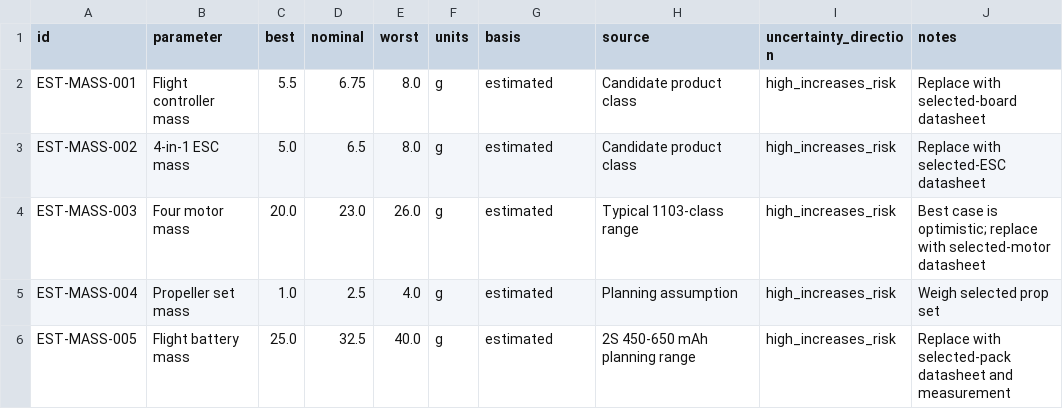
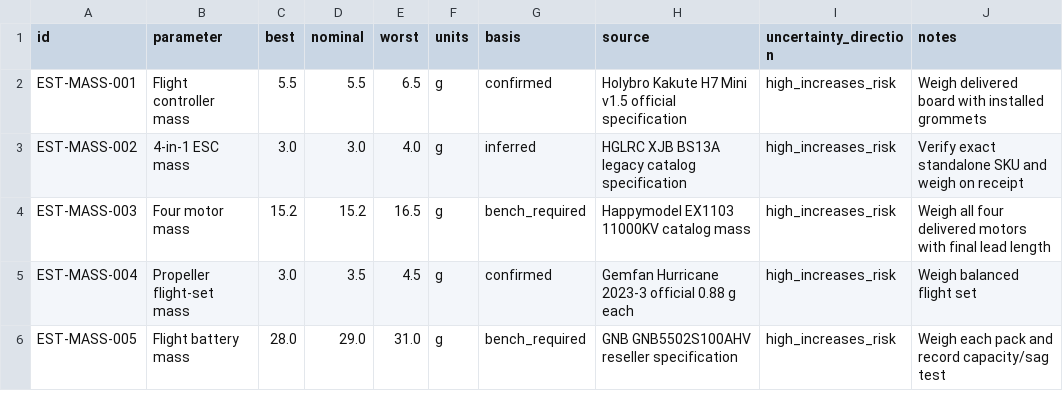
Before and after one commit to 500ft/SelfStabilizingDrone, a CSV file: Engineering Data/estimates.csv, drawn as a sheet; only a part is shown; the diff covers the shown part only.

Commit message:
Phase 2 verification artifacts and baseline doc sync
- Add hardware_resources.py + tests and hardware_interfaces.csv / power_budget.csv
  for the ArduPilot UART/output/pad and 5 V rail closure.
- Expand verification gates and resource map; refine evidence states and
  primary-source provenance across BOM and mass budget.
- Sync project documentation (READMEs, calculations, requirements, estimates,
  STAGE1_BOM) to the locked Stage 1 baseline.

```diff
--- a/Engineering Data/estimates.csv
+++ b/Engineering Data/estimates.csv
@@ -1,6 +1,6 @@
 id,parameter,best,nominal,worst,units,basis,source,uncertainty_direction,notes
-EST-MASS-001,Flight controller mass,5.5,6.75,8.0,g,estimated,Candidate product class,high_increases_risk,Replace with selected-board datasheet
-EST-MASS-002,4-in-1 ESC mass,5.0,6.5,8.0,g,estimated,Candidate product class,high_increases_risk,Replace with selected-ESC datasheet
-EST-MASS-003,Four motor mass,20.0,23.0,26.0,g,estimated,Typical 1103-class range,high_increases_risk,Best case is optimistic; replace with selected-motor datasheet
-EST-MASS-004,Propeller set mass,1.0,2.5,4.0,g,estimated,Planning assumption,high_increases_risk,Weigh selected prop set
-EST-MASS-005,Flight battery mass,25.0,32.5,40.0,g,estimated,2S 450-650 mAh planning range,high_increases_risk,Replace with selected-pack datasheet and measurement
+EST-MASS-001,Flight controller mass,5.5,5.5,6.5,g,confirmed,Holybro Kakute H7 Mini v1.5 official specification,high_increases_risk,Weigh delivered board with installed grommets
+EST-MASS-002,4-in-1 ESC mass,3.0,3.0,4.0,g,inferred,HGLRC XJB BS13A legacy catalog specification,high_increases_risk,Verify exact standalone SKU and weigh on receipt
+EST-MASS-003,Four motor mass,15.2,15.2,16.5,g,bench_required,Happymodel EX1103 11000KV catalog mass,high_increases_risk,Weigh all four delivered motors with final lead length
+EST-MASS-004,Propeller flight-set mass,3.0,3.5,4.5,g,confirmed,Gemfan Hurricane 2023-3 official 0.88 g each,high_increases_risk,Weigh balanced flight set
+EST-MASS-005,Flight battery mass,28.0,29.0,31.0,g,bench_required,GNB GNB5502S100AHV reseller specification,high_increases_risk,Weigh each pack and record capacity/sag test
```
Also changed, not shown: 3 added rows and 28 edited cells elsewhere in this file, Design Report/BOM.csv, Engineering Data/mass_budget.csv, 23 other files.
